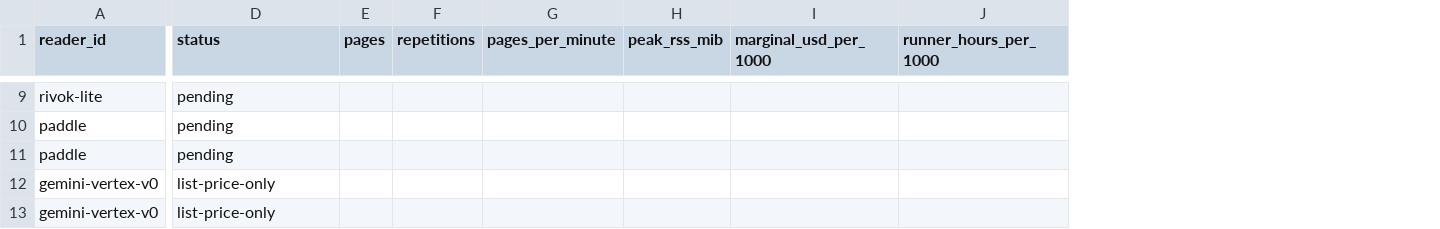
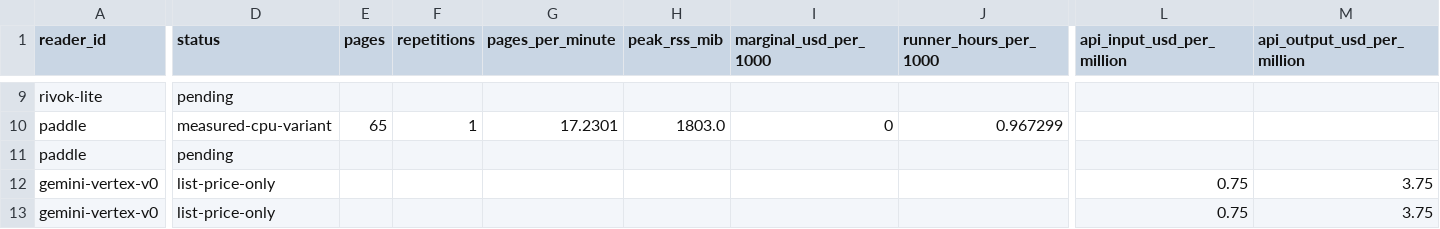
Before and after one commit to HeOCR/heocr-bench, a CSV file: efficiency/external.csv, drawn as a sheet; only a part is shown, gaps mark what is left out; the diff covers the shown part only; the diff names each change by its address in the sheet, - before the commit and + after, or states it on an @@ line.

```diff
--- a/efficiency/external.csv
+++ b/efficiency/external.csv
+column L (api_input_usd_per_million), rows 12-13: 0.75 | 0.75
+column M (api_output_usd_per_million), rows 12-13: 3.75 | 3.75
-D10 (status): pending
+D10 (status): measured-cpu-variant
-E10 (pages): (empty)
+E10 (pages): 65
-F10 (repetitions): (empty)
+F10 (repetitions): 1
-G10 (pages_per_minute): (empty)
+G10 (pages_per_minute): 17.2301
-H10 (peak_rss_mib): (empty)
+H10 (peak_rss_mib): 1803.0
-I10 (marginal_usd_per_1000): (empty)
+I10 (marginal_usd_per_1000): 0
-J10 (runner_hours_per_1000): (empty)
+J10 (runner_hours_per_1000): 0.967299
```
Also changed, not shown: 28 edited cells elsewhere in this file, efficiency/efficiency.csv, 3 other files.
